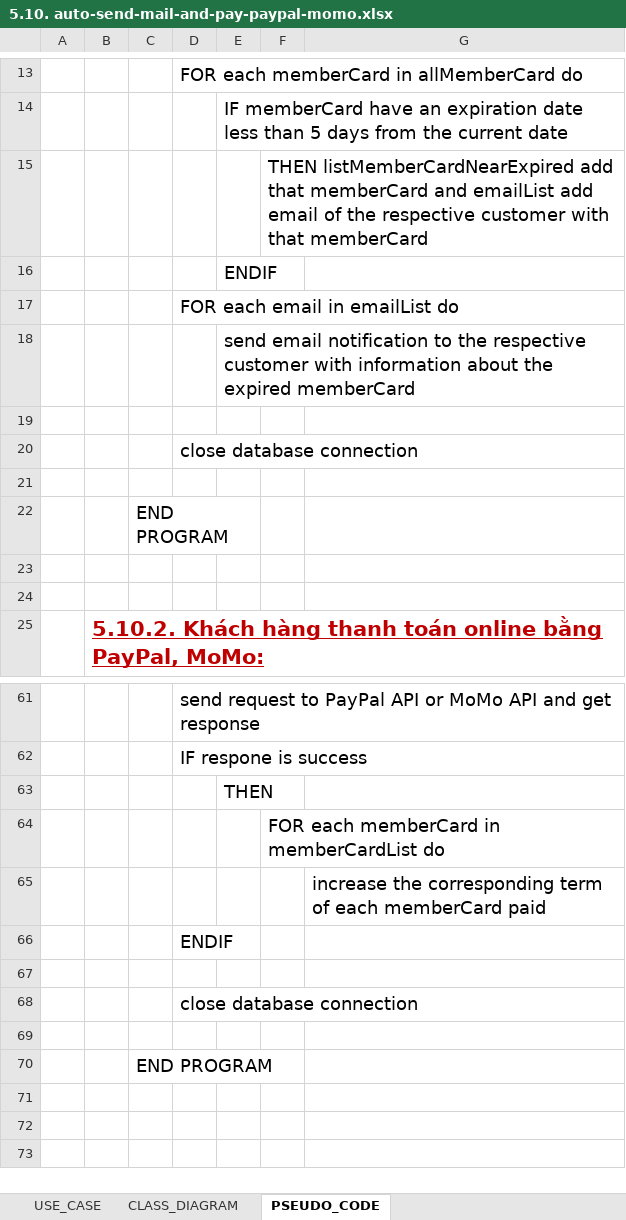
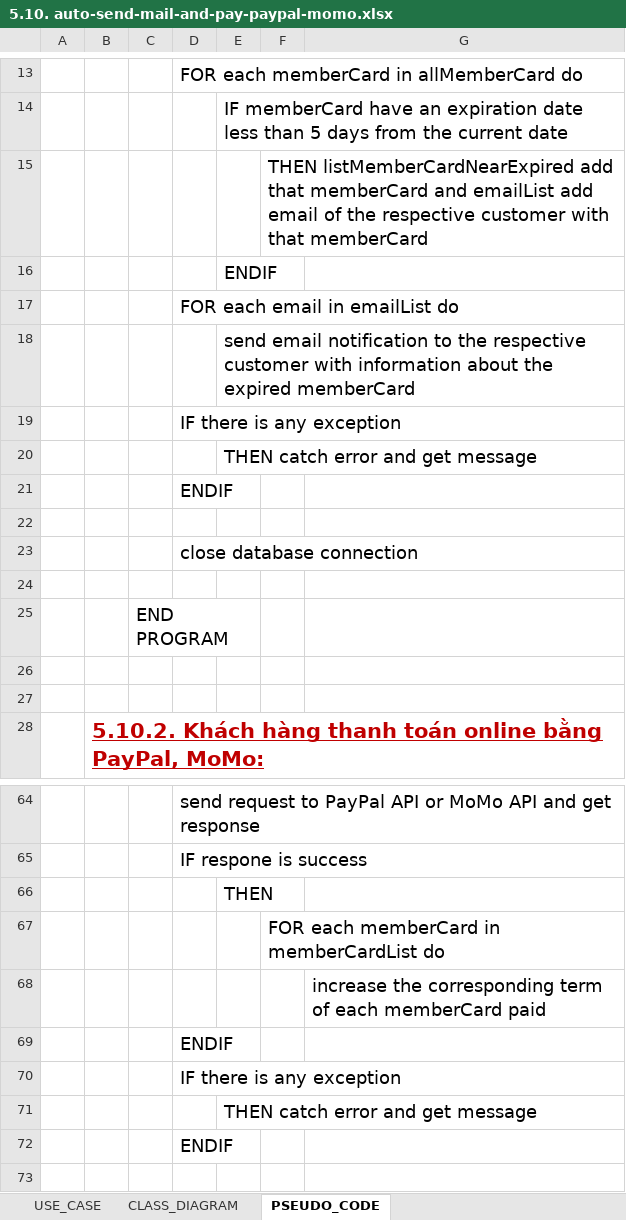
Before and after one commit to chauluong1995/C0620G1-LuongPhuChau, an Excel workbook: module6/sprint-2/create_details_design/5.10. auto-send-mail-and-pay-paypal-momo.xlsx, sheet PSEUDO_CODE, drawn as a sheet; only a part is shown, gaps mark what is left out; the shorter side is filled out with more unchanged rows; values as stored, in another font and other column widths than the file's, no borders; the diff names each change by its address in the sheet, - before the commit and + after, or states it on an @@ line.

```diff
--- a/module6/sprint-2/create_details_design/5.10. auto-send-mail-and-pay-paypal-momo.xlsx (sheet PSEUDO_CODE)
+++ b/module6/sprint-2/create_details_design/5.10. auto-send-mail-and-pay-paypal-momo.xlsx (sheet PSEUDO_CODE)
+row 19:  |  |  | IF there is any exception
+row 20:  |  |  |  | THEN catch error and get message
+row 21:  |  |  | ENDIF
+row 69:  |  |  | ENDIF
+row 70:  |  |  | IF there is any exception
+row 71:  |  |  |  | THEN catch error and get message
```
Also changed, not shown: charts or pictures, 11 other files.
